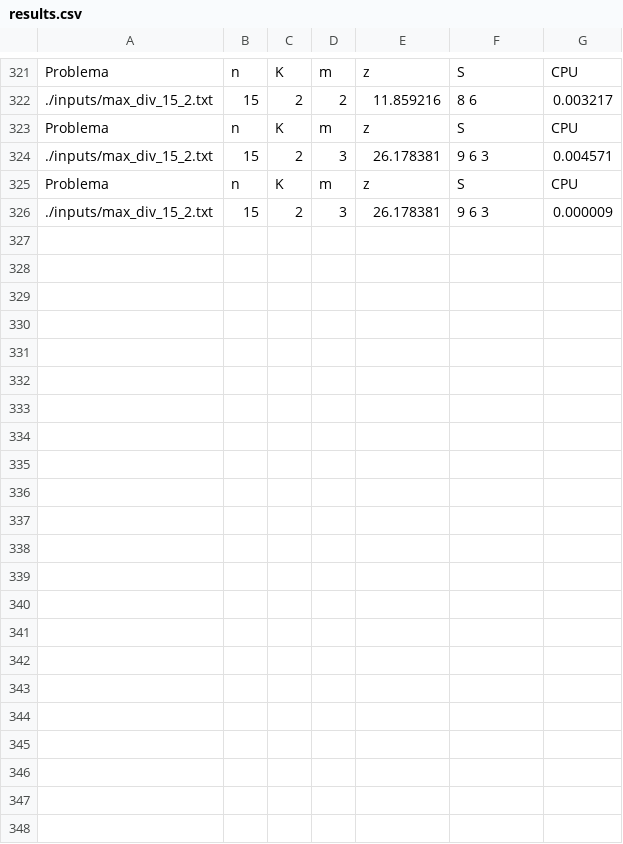
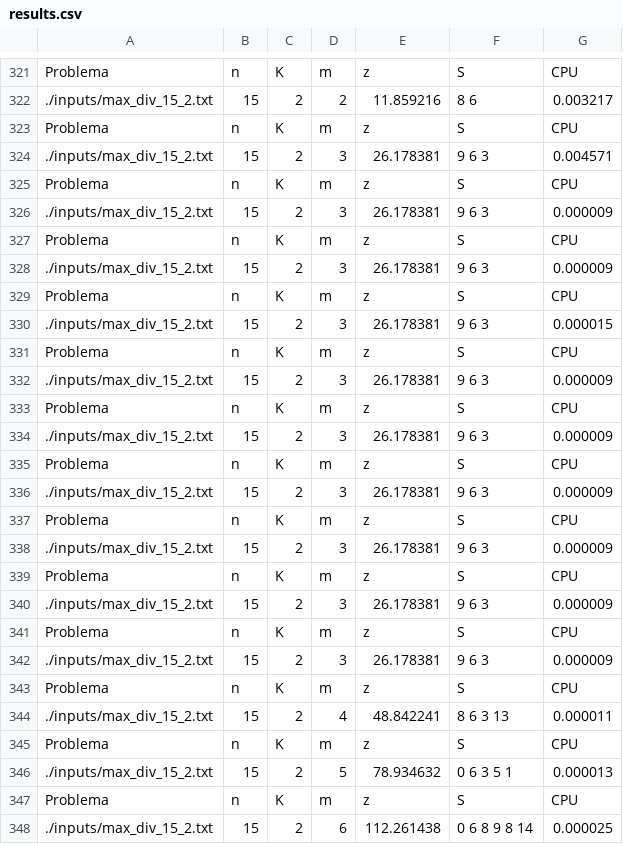
Before and after one commit to EstherMedinaQuintero/Maximum-Diversity-Problem, a CSV file: results.csv, drawn as a sheet; only a part is shown, gaps mark what is left out; the diff names each change by its address in the sheet, - before the commit and + after, or states it on an @@ line.

```diff
--- a/results.csv
+++ b/results.csv
+row 327: Problema | n | K | m | z | S | CPU
+row 328: ./inputs/max_div_15_2.txt | 15 | 2 | 3 | 26.178381 | 9 6 3 | 0.000009
+row 329: Problema | n | K | m | z | S | CPU
+row 330: ./inputs/max_div_15_2.txt | 15 | 2 | 3 | 26.178381 | 9 6 3 | 0.000015
+row 331: Problema | n | K | m | z | S | CPU
+row 332: ./inputs/max_div_15_2.txt | 15 | 2 | 3 | 26.178381 | 9 6 3 | 0.000009
+row 333: Problema | n | K | m | z | S | CPU
+row 334: ./inputs/max_div_15_2.txt | 15 | 2 | 3 | 26.178381 | 9 6 3 | 0.000009
+row 335: Problema | n | K | m | z | S | CPU
+row 336: ./inputs/max_div_15_2.txt | 15 | 2 | 3 | 26.178381 | 9 6 3 | 0.000009
+row 337: Problema | n | K | m | z | S | CPU
+row 338: ./inputs/max_div_15_2.txt | 15 | 2 | 3 | 26.178381 | 9 6 3 | 0.000009
+row 339: Problema | n | K | m | z | S | CPU
+row 340: ./inputs/max_div_15_2.txt | 15 | 2 | 3 | 26.178381 | 9 6 3 | 0.000009
+row 341: Problema | n | K | m | z | S | CPU
+row 342: ./inputs/max_div_15_2.txt | 15 | 2 | 3 | 26.178381 | 9 6 3 | 0.000009
+row 343: Problema | n | K | m | z | S | CPU
+row 344: ./inputs/max_div_15_2.txt | 15 | 2 | 4 | 48.842241 | 8 6 3 13 | 0.000011
+row 345: Problema | n | K | m | z | S | CPU
+row 346: ./inputs/max_div_15_2.txt | 15 | 2 | 5 | 78.934632 | 0 6 3 5 1 | 0.000013
+row 347: Problema | n | K | m | z | S | CPU
+row 348: ./inputs/max_div_15_2.txt | 15 | 2 | 6 | 112.261438 | 0 6 8 9 8 14 | 0.000025
```
Also changed, not shown: 4 other files.
